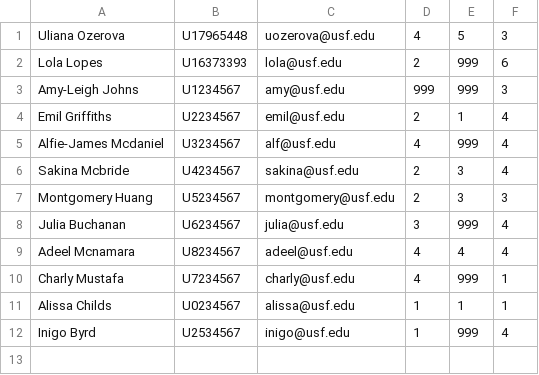
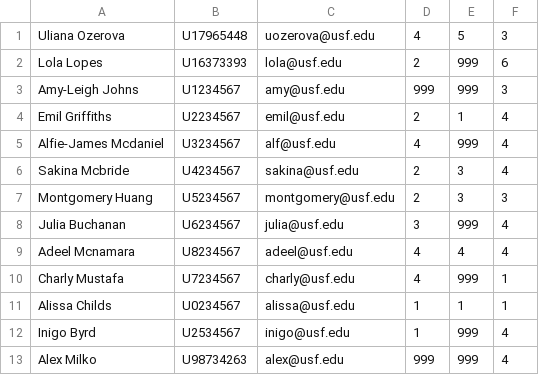
Before and after one commit to UlianaO/MonroeProject, a CSV file: Students.csv, drawn as a sheet.

```diff
--- a/Students.csv
+++ b/Students.csv
@@ -12 +12,2 @@ Alissa Childs,U0234567,alissa@usf.edu,1,1,1
 Inigo Byrd,U2534567,inigo@usf.edu,1,999,4
+Alex Milko,U98734263,alex@usf.edu,999,999,4
```
Also changed, not shown: 7 other files.
